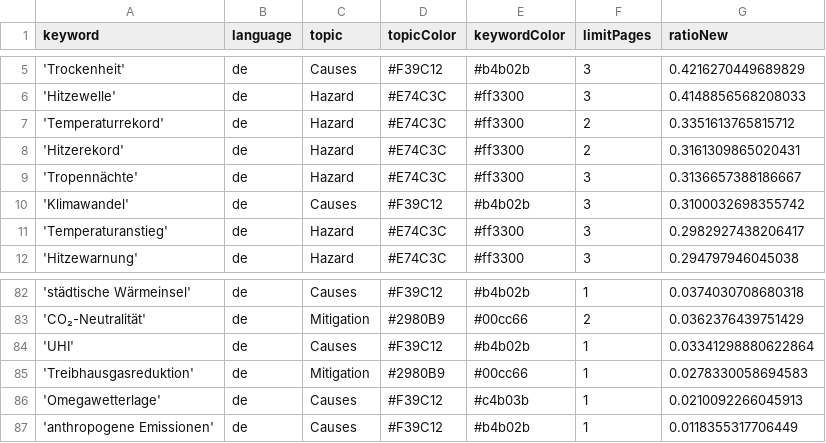
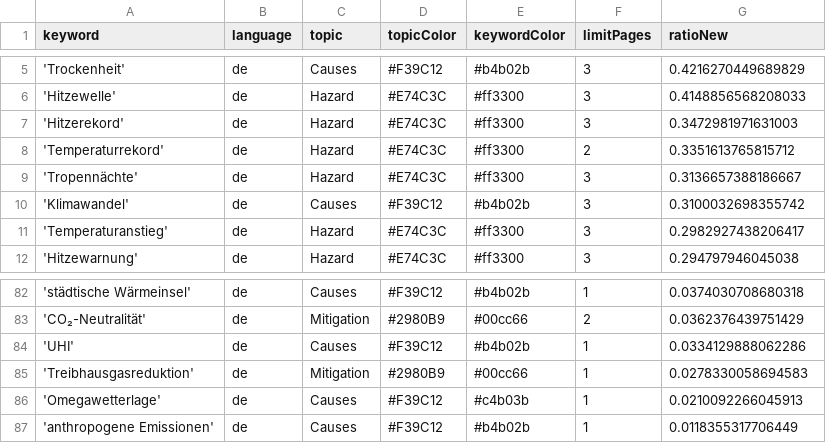
Before and after one commit to hannak555-news/heatIsComing, a CSV file: keywords.csv, drawn as a sheet; only a part is shown, gaps mark what is left out.

```diff
--- a/keywords.csv
+++ b/keywords.csv
@@ -6,4 +6,4 @@ keyword,language,topic,topicColor,keywordColor,limitPages,ratioNew
 'Hitzewelle',de,Hazard,#E74C3C,#ff3300,3,0.4148856568208033
+'Hitzerekord',de,Hazard,#E74C3C,#ff3300,3,0.3472981971631003
 'Temperaturrekord',de,Hazard,#E74C3C,#ff3300,2,0.3351613765815712
-'Hitzerekord',de,Hazard,#E74C3C,#ff3300,2,0.3161309865020431
 'Tropennächte',de,Hazard,#E74C3C,#ff3300,3,0.3136657388186667
@@ -83,3 +83,3 @@ keyword,language,topic,topicColor,keywordColor,limitPages,ratioNew
 'CO₂-Neutralität',de,Mitigation,#2980B9,#00cc66,2,0.0362376439751429
-'UHI',de,Causes,#F39C12,#b4b02b,1,0.03341298880622864
+'UHI',de,Causes,#F39C12,#b4b02b,1,0.0334129888062286
 'Treibhausgasreduktion',de,Mitigation,#2980B9,#00cc66,1,0.0278330058694583
```
Also changed, not shown: 2 other files.
